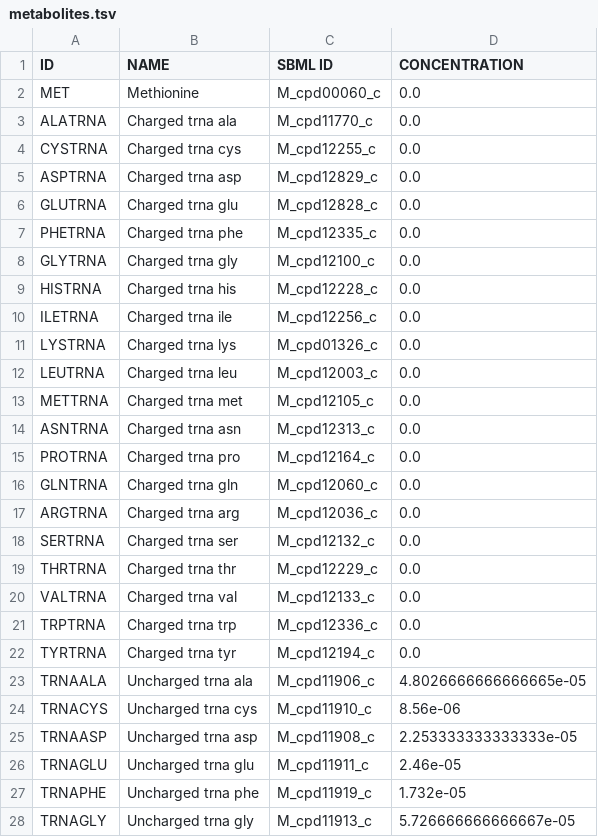
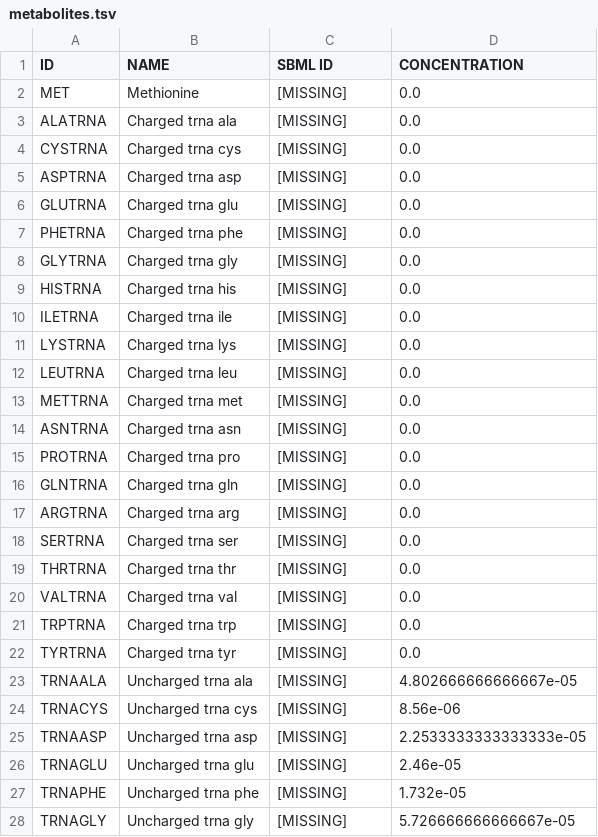
Before and after one commit to LucasCoppens/Modelling_Vibrio_natriegens, a TSV file: RBA/data/metabolites.tsv, drawn as a sheet; only a part is shown; the diff covers the shown part only.

```diff
--- a/RBA/data/metabolites.tsv
+++ b/RBA/data/metabolites.tsv
@@ -1,28 +1,28 @@
 ID	NAME	SBML ID	CONCENTRATION
-MET	Methionine	M_cpd00060_c	0.0
-ALATRNA	Charged trna ala	M_cpd11770_c	0.0
-CYSTRNA	Charged trna cys	M_cpd12255_c	0.0
-ASPTRNA	Charged trna asp	M_cpd12829_c	0.0
-GLUTRNA	Charged trna glu	M_cpd12828_c	0.0
-PHETRNA	Charged trna phe	M_cpd12335_c	0.0
-GLYTRNA	Charged trna gly	M_cpd12100_c	0.0
-HISTRNA	Charged trna his	M_cpd12228_c	0.0
-ILETRNA	Charged trna ile	M_cpd12256_c	0.0
-LYSTRNA	Charged trna lys	M_cpd01326_c	0.0
-LEUTRNA	Charged trna leu	M_cpd12003_c	0.0
-METTRNA	Charged trna met	M_cpd12105_c	0.0
-ASNTRNA	Charged trna asn	M_cpd12313_c	0.0
-PROTRNA	Charged trna pro	M_cpd12164_c	0.0
-GLNTRNA	Charged trna gln	M_cpd12060_c	0.0
-ARGTRNA	Charged trna arg	M_cpd12036_c	0.0
-SERTRNA	Charged trna ser	M_cpd12132_c	0.0
-THRTRNA	Charged trna thr	M_cpd12229_c	0.0
-VALTRNA	Charged trna val	M_cpd12133_c	0.0
-TRPTRNA	Charged trna trp	M_cpd12336_c	0.0
-TYRTRNA	Charged trna tyr	M_cpd12194_c	0.0
-TRNAALA	Uncharged trna ala	M_cpd11906_c	4.8026666666666665e-05
-TRNACYS	Uncharged trna cys	M_cpd11910_c	8.56e-06
-TRNAASP	Uncharged trna asp	M_cpd11908_c	2.253333333333333e-05
-TRNAGLU	Uncharged trna glu	M_cpd11911_c	2.46e-05
-TRNAPHE	Uncharged trna phe	M_cpd11919_c	1.732e-05
-TRNAGLY	Uncharged trna gly	M_cpd11913_c	5.726666666666667e-05
+MET	Methionine	[MISSING]	0.0
+ALATRNA	Charged trna ala	[MISSING]	0.0
+CYSTRNA	Charged trna cys	[MISSING]	0.0
+ASPTRNA	Charged trna asp	[MISSING]	0.0
+GLUTRNA	Charged trna glu	[MISSING]	0.0
+PHETRNA	Charged trna phe	[MISSING]	0.0
+GLYTRNA	Charged trna gly	[MISSING]	0.0
+HISTRNA	Charged trna his	[MISSING]	0.0
+ILETRNA	Charged trna ile	[MISSING]	0.0
+LYSTRNA	Charged trna lys	[MISSING]	0.0
+LEUTRNA	Charged trna leu	[MISSING]	0.0
+METTRNA	Charged trna met	[MISSING]	0.0
+ASNTRNA	Charged trna asn	[MISSING]	0.0
+PROTRNA	Charged trna pro	[MISSING]	0.0
+GLNTRNA	Charged trna gln	[MISSING]	0.0
+ARGTRNA	Charged trna arg	[MISSING]	0.0
+SERTRNA	Charged trna ser	[MISSING]	0.0
+THRTRNA	Charged trna thr	[MISSING]	0.0
+VALTRNA	Charged trna val	[MISSING]	0.0
+TRPTRNA	Charged trna trp	[MISSING]	0.0
+TYRTRNA	Charged trna tyr	[MISSING]	0.0
+TRNAALA	Uncharged trna ala	[MISSING]	4.802666666666667e-05
+TRNACYS	Uncharged trna cys	[MISSING]	8.56e-06
+TRNAASP	Uncharged trna asp	[MISSING]	2.2533333333333333e-05
+TRNAGLU	Uncharged trna glu	[MISSING]	2.46e-05
+TRNAPHE	Uncharged trna phe	[MISSING]	1.732e-05
+TRNAGLY	Uncharged trna gly	[MISSING]	5.726666666666667e-05
```
Also changed, not shown: 5 added rows, 20 removed rows, 18 moved rows and 48 edited cells elsewhere in this file, RBA/data/cofactors.tsv, RBA/data/locations.tsv, 29 other files.
